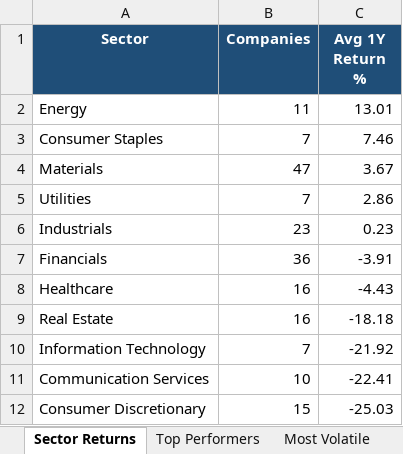
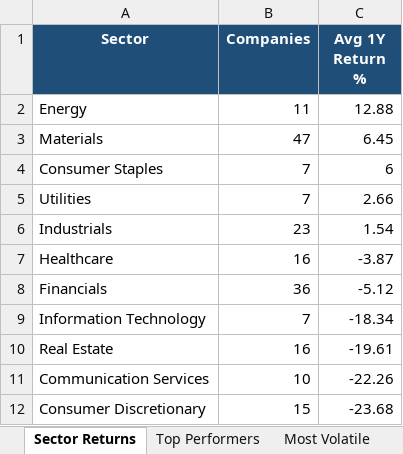
Before and after one commit to anurag7171/asx-market-analytics, an Excel workbook: reports/asx-market-report.xlsx, sheet Sector Returns, drawn as a sheet; values as stored, in another font and other column widths than the file's, no borders; conditional formats not drawn; removed rows and columns are numbered as before the commit, all else as after; the diff names each change by its address in the sheet, - before the commit and + after, or states it on an @@ line.

```diff
--- a/reports/asx-market-report.xlsx (sheet Sector Returns)
+++ b/reports/asx-market-report.xlsx (sheet Sector Returns)
-C2 (Avg 1Y Return %): 13.01
+C2 (Avg 1Y Return %): 12.88
-row 3: Consumer Staples | 7 | 7.46
-C3 (Avg 1Y Return %): 3.67
+C3 (Avg 1Y Return %): 6.45
+row 4: Consumer Staples | 7 | 6
-C5 (Avg 1Y Return %): 2.86
+C5 (Avg 1Y Return %): 2.66
-C6 (Avg 1Y Return %): 0.23
+C6 (Avg 1Y Return %): 1.54
-row 7: Financials | 36 | -3.91
-C7 (Avg 1Y Return %): -4.43
+C7 (Avg 1Y Return %): -3.87
-row 9: Real Estate | 16 | -18.18
+row 8: Financials | 36 | -5.12
-C9 (Avg 1Y Return %): -21.92
+C9 (Avg 1Y Return %): -18.34
+row 10: Real Estate | 16 | -19.61
-C11 (Avg 1Y Return %): -22.41
+C11 (Avg 1Y Return %): -22.26
-C12 (Avg 1Y Return %): -25.03
+C12 (Avg 1Y Return %): -23.68
```
Also changed, not shown: sheet Top Performers, sheet Most Volatile, sheet Max Drawdown, sheet Sector Turnover, 2 other files.
